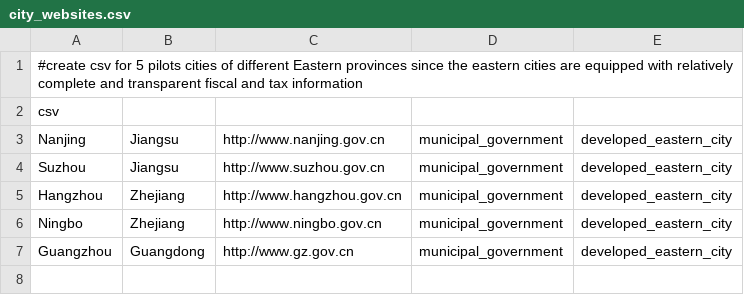
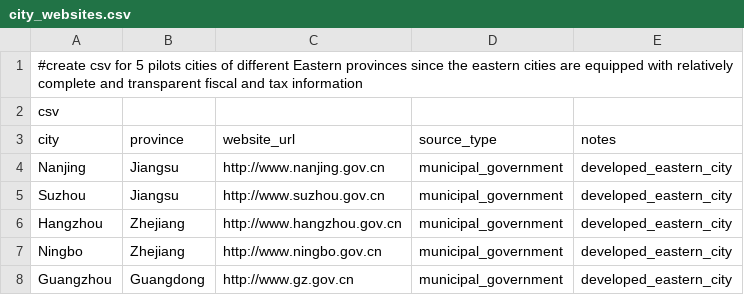
Before and after one commit to YuwenDKU/SOSC-314-Group-Project, a CSV file: city_websites.csv, drawn as a sheet.

Commit message:
Update city_websites.csv

```diff
--- a/city_websites.csv
+++ b/city_websites.csv
@@ -2,2 +2,3 @@
 csv
+city,province,website_url,source_type,notes
 Nanjing,Jiangsu,http://www.nanjing.gov.cn,municipal_government,developed_eastern_city
```
